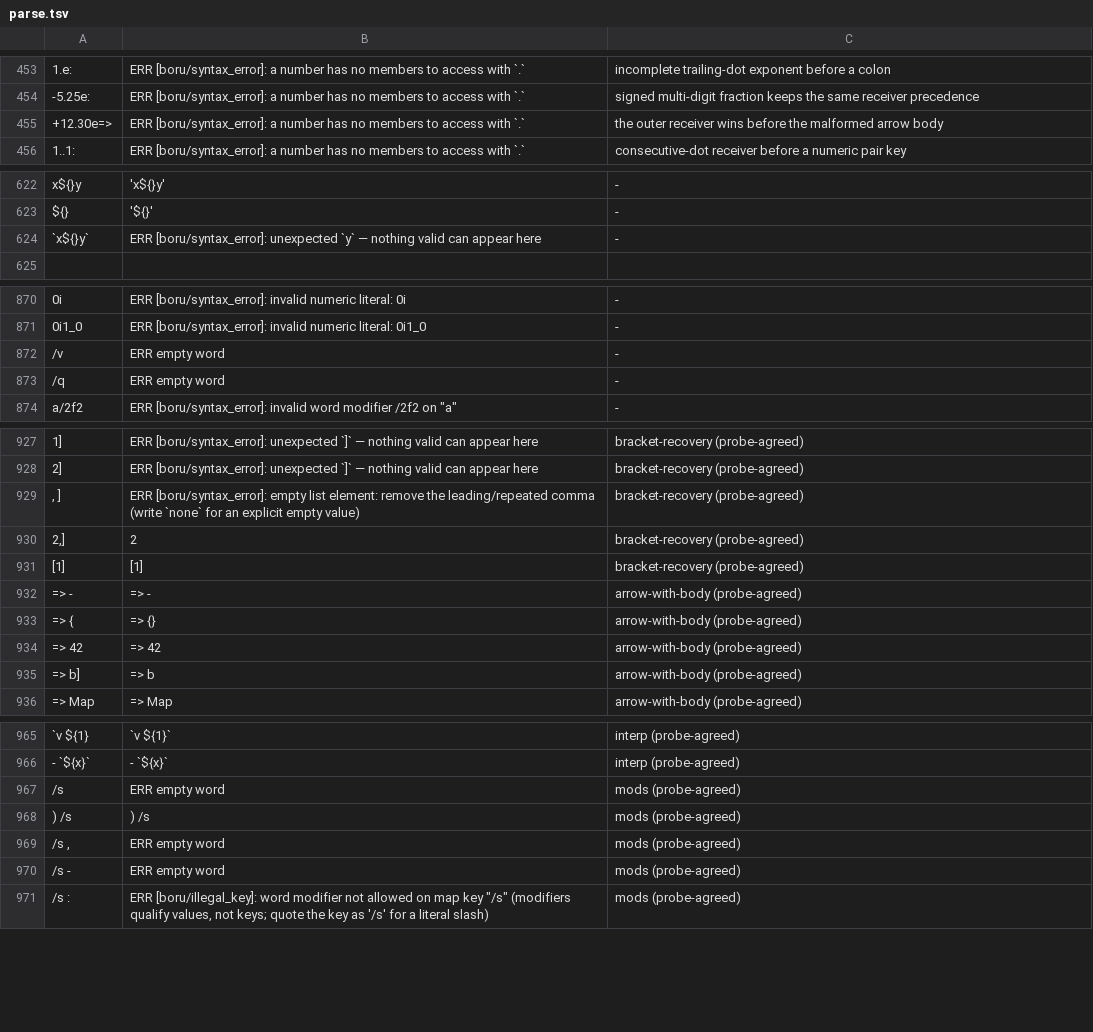
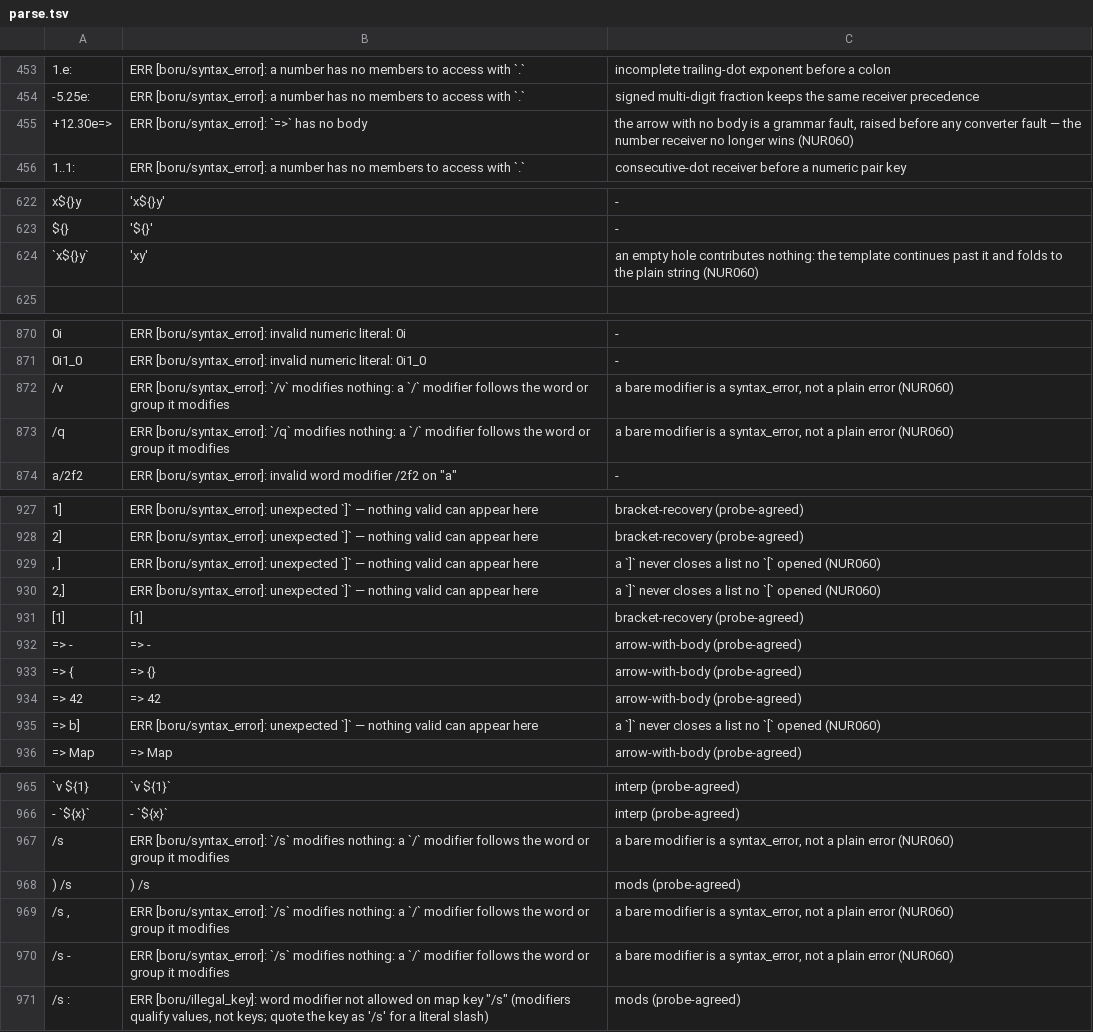
Before and after one commit to boru-lang/boru, a TSV file: parser/spec/parse.tsv, drawn as a sheet; only a part is shown, gaps mark what is left out; the diff covers the shown part only; the diff names each change by its address in the sheet, - before the commit and + after, or states it on an @@ line.

```diff
--- a/parser/spec/parse.tsv
+++ b/parser/spec/parse.tsv
-B455: ERR [boru/syntax_error]: a number has no members to access with `.`
+B455: ERR [boru/syntax_error]: `=>` has no body
-C455: the outer receiver wins before the malformed arrow body
+C455: the arrow with no body is a grammar fault, raised before any converter fault — the number receiver no longer wins (NUR060)
-B624: ERR [boru/syntax_error]: unexpected `y` — nothing valid can appear here
+B624: 'xy'
-C624: -
+C624: an empty hole contributes nothing: the template continues past it and folds to the plain string (NUR060)
-B872: ERR empty word
+B872: ERR [boru/syntax_error]: `/v` modifies nothing: a `/` modifier follows the word or group it modifies
-C872:C873: -
+C872:C873: a bare modifier is a syntax_error, not a plain error (NUR060)
-B873: ERR empty word
+B873: ERR [boru/syntax_error]: `/q` modifies nothing: a `/` modifier follows the word or group it modifies
-B929: ERR [boru/syntax_error]: empty list element: remove the leading/repeated comma (write `none` for an explicit empty value)
+B929: ERR [boru/syntax_error]: unexpected `]` — nothing valid can appear here
-C929:C930: bracket-recovery (probe-agreed)
+C929:C930: a `]` never closes a list no `[` opened (NUR060)
-B930: 2
+B930: ERR [boru/syntax_error]: unexpected `]` — nothing valid can appear here
-B935: => b
+B935: ERR [boru/syntax_error]: unexpected `]` — nothing valid can appear here
-C935: arrow-with-body (probe-agreed)
+C935: a `]` never closes a list no `[` opened (NUR060)
-B967: ERR empty word
+B967: ERR [boru/syntax_error]: `/s` modifies nothing: a `/` modifier follows the word or group it modifies
-C967: mods (probe-agreed)
+C967: a bare modifier is a syntax_error, not a plain error (NUR060)
-B969:B970: ERR empty word
+B969:B970: ERR [boru/syntax_error]: `/s` modifies nothing: a `/` modifier follows the word or group it modifies
-C969:C970: mods (probe-agreed)
+C969:C970: a bare modifier is a syntax_error, not a plain error (NUR060)
```
Also changed, not shown: 35 added rows and 4 edited cells elsewhere in this file, parser/spec/divergent.tsv, 18 other files.
